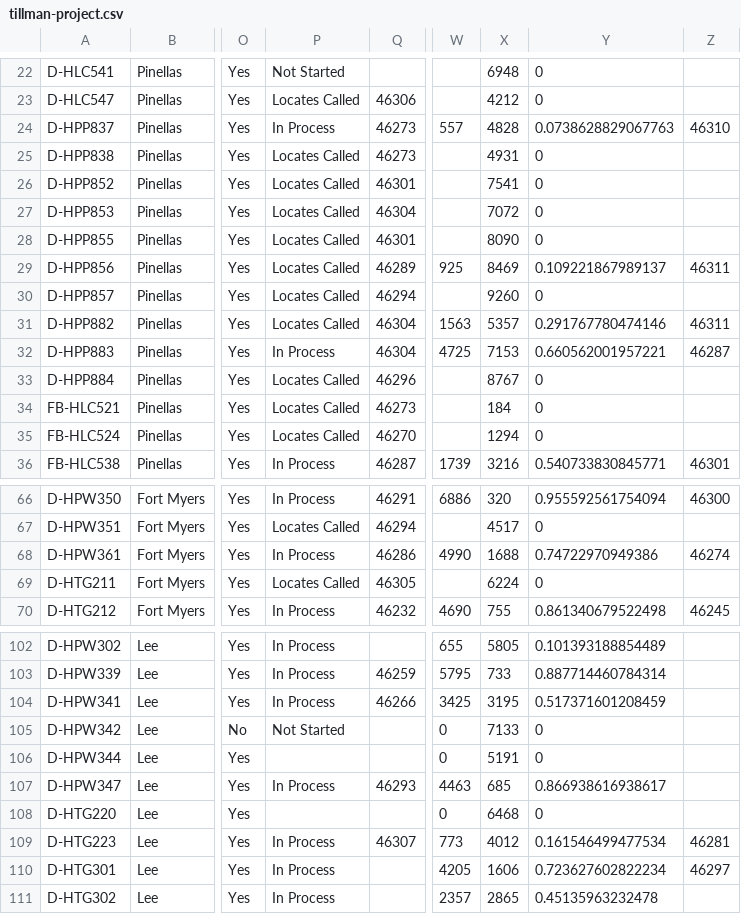
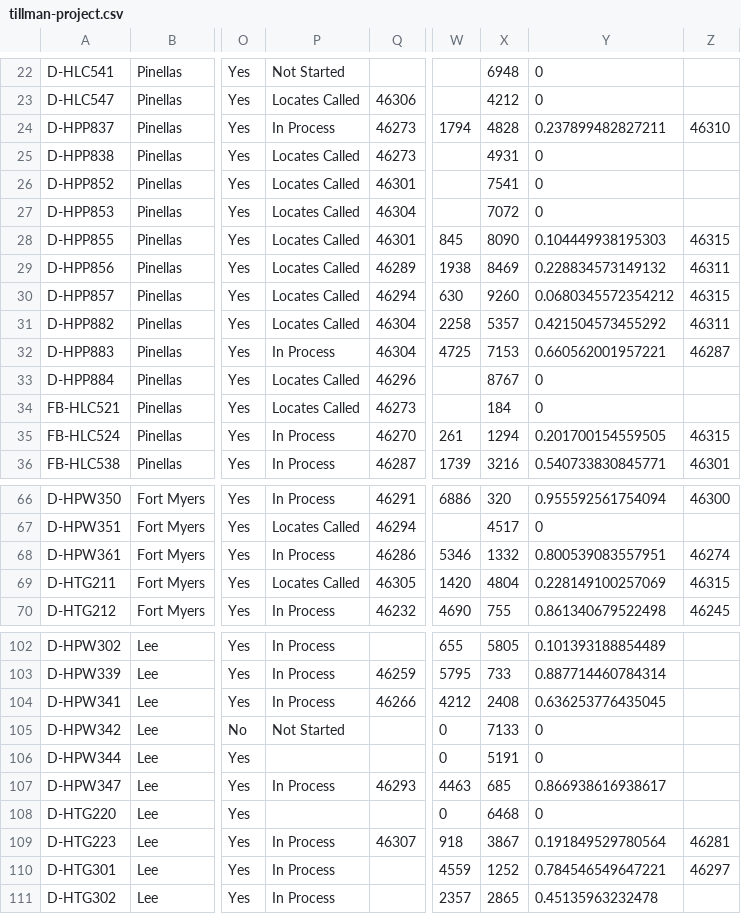
Before and after one commit to JCKraus1/Tillman-Dashboard, a CSV file: tillman-project.csv, drawn as a sheet; only a part is shown, gaps mark what is left out; the diff covers the shown part only; the diff names each change by its address in the sheet, - before the commit and + after, or states it on an @@ line.

Commit message:
Automated CSV update every 6 hours

```diff
--- a/tillman-project.csv
+++ b/tillman-project.csv
-W24: 557
+W24: 1794
-Y24: 0.0738628829067763
+Y24: 0.237899482827211
-W28: (empty)
+W28: 845
-Y28: 0
+Y28: 0.104449938195303
-Z28: (empty)
+Z28: 46315
-W29: 925
+W29: 1938
-Y29: 0.109221867989137
+Y29: 0.228834573149132
-W30: (empty)
+W30: 630
-Y30: 0
+Y30: 0.0680345572354212
-Z30: (empty)
+Z30: 46315
-W31: 1563
+W31: 2258
-Y31: 0.291767780474146
+Y31: 0.421504573455292
-P35: Locates Called
+P35: In Process
-W35: (empty)
+W35: 261
-Y35: 0
+Y35: 0.201700154559505
-Z35: (empty)
+Z35: 46315
-W68: 4990
+W68: 5346
-X68: 1688
+X68: 1332
-Y68: 0.74722970949386
+Y68: 0.800539083557951
-W69: (empty)
+W69: 1420
-X69: 6224
+X69: 4804
-Y69: 0
+Y69: 0.228149100257069
-Z69: (empty)
+Z69: 46315
-W104: 3425
+W104: 4212
-X104: 3195
+X104: 2408
-Y104: 0.517371601208459
+Y104: 0.636253776435045
-W109: 773
+W109: 918
-X109: 4012
+X109: 3867
-Y109: 0.161546499477534
+Y109: 0.191849529780564
-W110: 4205
+W110: 4559
-X110: 1606
+X110: 1252
-Y110: 0.723627602822234
+Y110: 0.784546549647221
```
Also changed, not shown: 13 edited cells elsewhere in this file.
